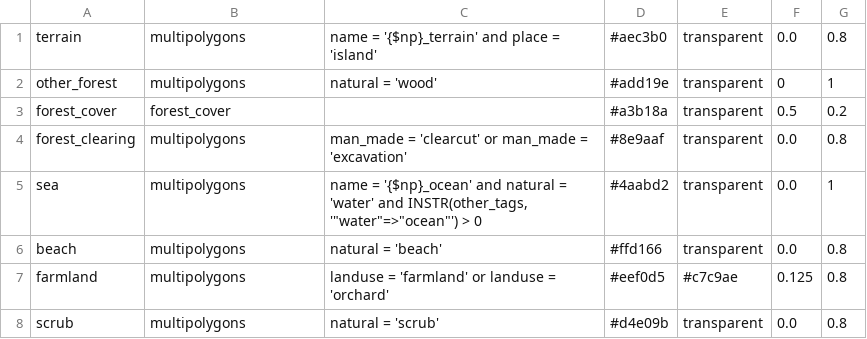
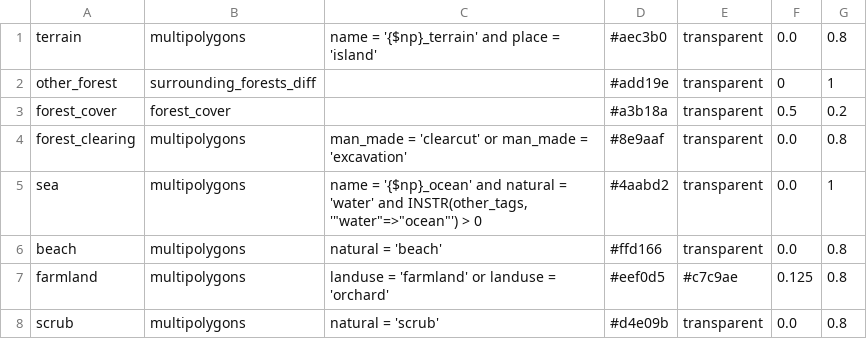
Before and after one commit to supunj/sl-np-mapping, a CSV file: qgis/layer/galoya-qgis-layers.csv, drawn as a sheet; only a part is shown.

Commit message:
Adding surrounding forest cover

```diff
--- a/qgis/layer/galoya-qgis-layers.csv
+++ b/qgis/layer/galoya-qgis-layers.csv
@@ -1,3 +1,3 @@
 terrain|multipolygons|name = '{$np}_terrain' and place = 'island'|#aec3b0|transparent|0.0|0.8
-other_forest|multipolygons|natural = 'wood'|#add19e|transparent|0|1
+other_forest|surrounding_forests_diff||#add19e|transparent|0|1
 forest_cover|forest_cover||#a3b18a|transparent|0.5|0.2
```
Also changed, not shown: qgis/layer/kumana-qgis-layers.csv, qgis/layer/yb1-qgis-layers.csv, 9 other files.
